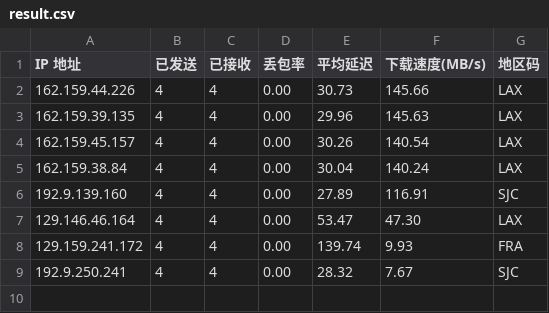
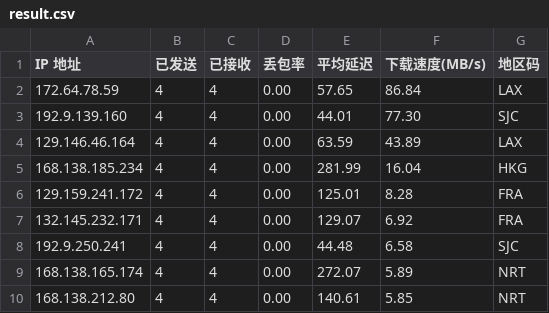
Before and after one commit to x-dr/cfst, a CSV file: result.csv, drawn as a sheet.

```diff
--- a/result.csv
+++ b/result.csv
@@ -1,9 +1,10 @@
 IP 地址,已发送,已接收,丢包率,平均延迟,下载速度(MB/s),地区码
-162.159.44.226,4,4,0.00,30.73,145.66,LAX
-162.159.39.135,4,4,0.00,29.96,145.63,LAX
-162.159.45.157,4,4,0.00,30.26,140.54,LAX
-162.159.38.84,4,4,0.00,30.04,140.24,LAX
-192.9.139.160,4,4,0.00,27.89,116.91,SJC
-129.146.46.164,4,4,0.00,53.47,47.30,LAX
-129.159.241.172,4,4,0.00,139.74,9.93,FRA
-192.9.250.241,4,4,0.00,28.32,7.67,SJC
+172.64.78.59,4,4,0.00,57.65,86.84,LAX
+192.9.139.160,4,4,0.00,44.01,77.30,SJC
+129.146.46.164,4,4,0.00,63.59,43.89,LAX
+168.138.185.234,4,4,0.00,281.99,16.04,HKG
+129.159.241.172,4,4,0.00,125.01,8.28,FRA
+132.145.232.171,4,4,0.00,129.07,6.92,FRA
+192.9.250.241,4,4,0.00,44.48,6.58,SJC
+168.138.165.174,4,4,0.00,272.07,5.89,NRT
+168.138.212.80,4,4,0.00,140.61,5.85,NRT
```
Also changed, not shown: 1 other file.
